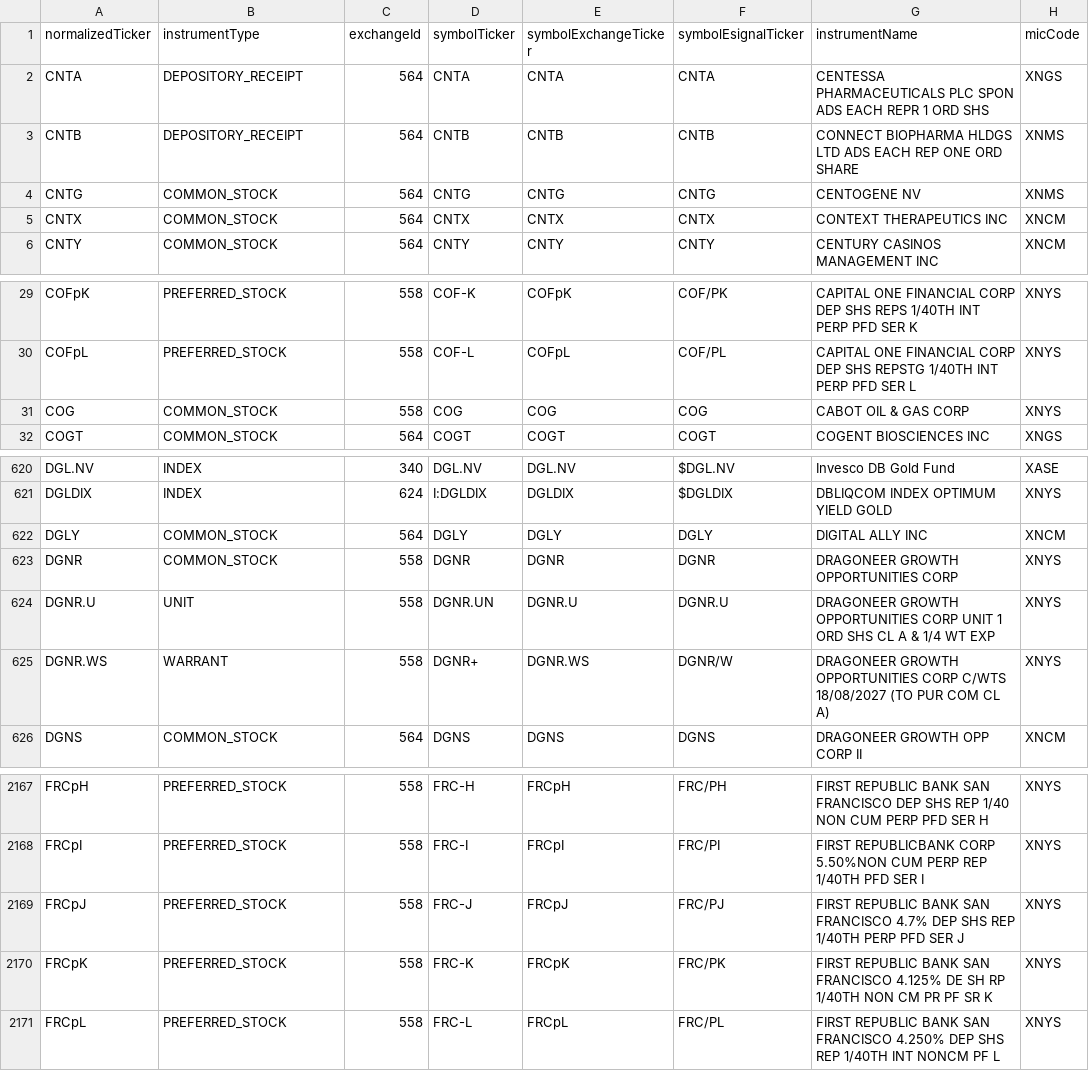
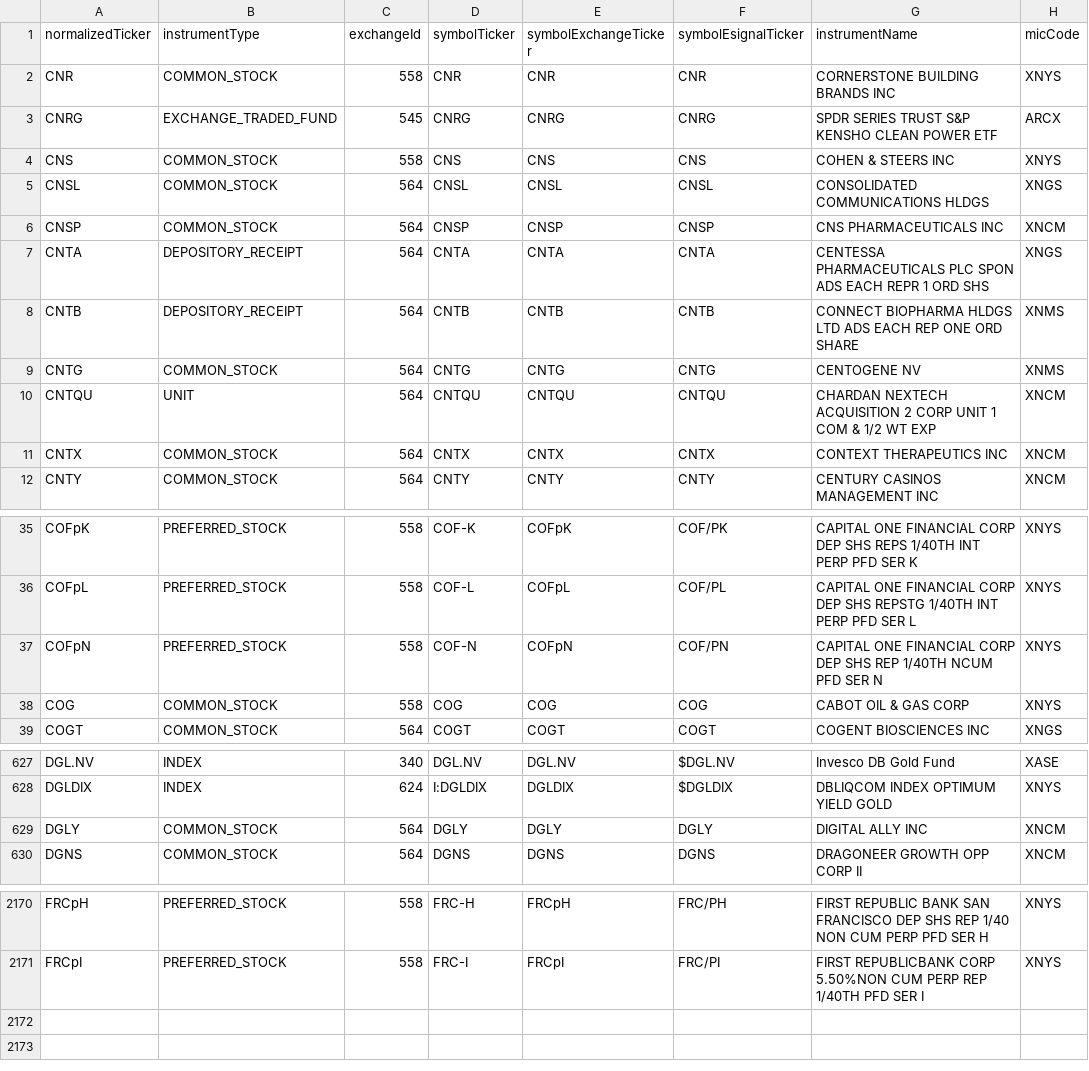
Before and after one commit to haoenhui/nyse-listed-etps, a CSV file: etps-02000.csv, drawn as a sheet; only a part is shown, gaps mark what is left out; the diff covers the shown part only.

```diff
--- a/etps-02000.csv
+++ b/etps-02000.csv
@@ -1,2 +1,7 @@
 normalizedTicker,instrumentType,exchangeId,symbolTicker,symbolExchangeTicker,symbolEsignalTicker,instrumentName,micCode
+CNR,COMMON_STOCK,558,CNR,CNR,CNR,CORNERSTONE BUILDING BRANDS INC,XNYS
+CNRG,EXCHANGE_TRADED_FUND,545,CNRG,CNRG,CNRG,SPDR SERIES TRUST S&P KENSHO CLEAN POWER ETF,ARCX
+CNS,COMMON_STOCK,558,CNS,CNS,CNS,COHEN & STEERS INC,XNYS
+CNSL,COMMON_STOCK,564,CNSL,CNSL,CNSL,CONSOLIDATED COMMUNICATIONS HLDGS,XNGS
+CNSP,COMMON_STOCK,564,CNSP,CNSP,CNSP,CNS PHARMACEUTICALS INC,XNCM
 CNTA,DEPOSITORY_RECEIPT,564,CNTA,CNTA,CNTA,CENTESSA PHARMACEUTICALS PLC SPON ADS EACH REPR 1 ORD SHS,XNGS
@@ -4,2 +9,3 @@ CNTB,DEPOSITORY_RECEIPT,564,CNTB,CNTB,CNTB,CONNECT BIOPHARMA HLDGS LTD ADS EACH
 CNTG,COMMON_STOCK,564,CNTG,CNTG,CNTG,CENTOGENE NV,XNMS
+CNTQU,UNIT,564,CNTQU,CNTQU,CNTQU,CHARDAN NEXTECH ACQUISITION 2 CORP UNIT 1 COM & 1/2 WT EXP,XNCM
 CNTX,COMMON_STOCK,564,CNTX,CNTX,CNTX,CONTEXT THERAPEUTICS INC,XNCM
@@ -30,2 +36,3 @@ COFpK,PREFERRED_STOCK,558,COF-K,COFpK,COF/PK,CAPITAL ONE FINANCIAL CORP DEP SHS
 COFpL,PREFERRED_STOCK,558,COF-L,COFpL,COF/PL,CAPITAL ONE FINANCIAL CORP DEP SHS REPSTG 1/40TH INT PERP PFD SER L,XNYS
+COFpN,PREFERRED_STOCK,558,COF-N,COFpN,COF/PN,CAPITAL ONE FINANCIAL CORP DEP SHS REP 1/40TH NCUM PFD SER N,XNYS
 COG,COMMON_STOCK,558,COG,COG,COG,CABOT OIL & GAS CORP,XNYS
@@ -622,5 +629,2 @@ DGLDIX,INDEX,624,I:DGLDIX,DGLDIX,$DGLDIX,DBLIQCOM INDEX OPTIMUM YIELD GOLD,XNYS
 DGLY,COMMON_STOCK,564,DGLY,DGLY,DGLY,DIGITAL ALLY INC,XNCM
-DGNR,COMMON_STOCK,558,DGNR,DGNR,DGNR,DRAGONEER GROWTH OPPORTUNITIES CORP,XNYS
-DGNR.U,UNIT,558,DGNR.UN,DGNR.U,DGNR.U,DRAGONEER GROWTH OPPORTUNITIES CORP UNIT 1 ORD SHS CL A & 1/4 WT EXP,XNYS
-DGNR.WS,WARRANT,558,DGNR+,DGNR.WS,DGNR/W,DRAGONEER GROWTH OPPORTUNITIES CORP C/WTS 18/08/2027 (TO PUR COM CL A),XNYS
 DGNS,COMMON_STOCK,564,DGNS,DGNS,DGNS,DRAGONEER GROWTH OPP CORP II,XNCM
@@ -2168,4 +2171 @@ FRCpH,PREFERRED_STOCK,558,FRC-H,FRCpH,FRC/PH,FIRST REPUBLIC BANK SAN FRANCISCO D
 FRCpI,PREFERRED_STOCK,558,FRC-I,FRCpI,FRC/PI,FIRST REPUBLICBANK CORP 5.50%NON CUM PERP REP 1/40TH PFD SER I,XNYS
-FRCpJ,PREFERRED_STOCK,558,FRC-J,FRCpJ,FRC/PJ,FIRST REPUBLIC BANK SAN FRANCISCO 4.7% DEP SHS REP 1/40TH PERP PFD SER J,XNYS
-FRCpK,PREFERRED_STOCK,558,FRC-K,FRCpK,FRC/PK,FIRST REPUBLIC BANK SAN FRANCISCO 4.125% DE SH RP 1/40TH NON CM PR PF SR K,XNYS
-FRCpL,PREFERRED_STOCK,558,FRC-L,FRCpL,FRC/PL,FIRST REPUBLIC BANK SAN FRANCISCO 4.250% DEP SHS REP 1/40TH INT NONCM PF L,XNYS
```
Also changed, not shown: 1 added row, 2 removed rows and 5 moved rows elsewhere in this file, etps-00000.csv, etps-04000.csv, 3 other files.
